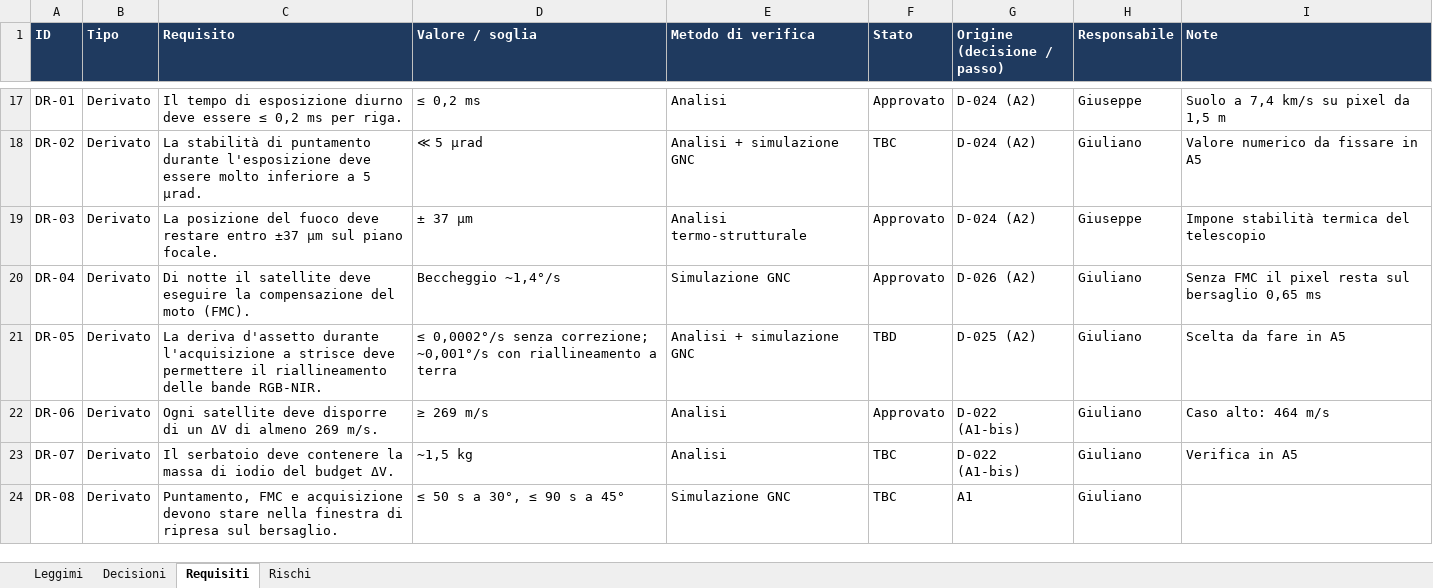
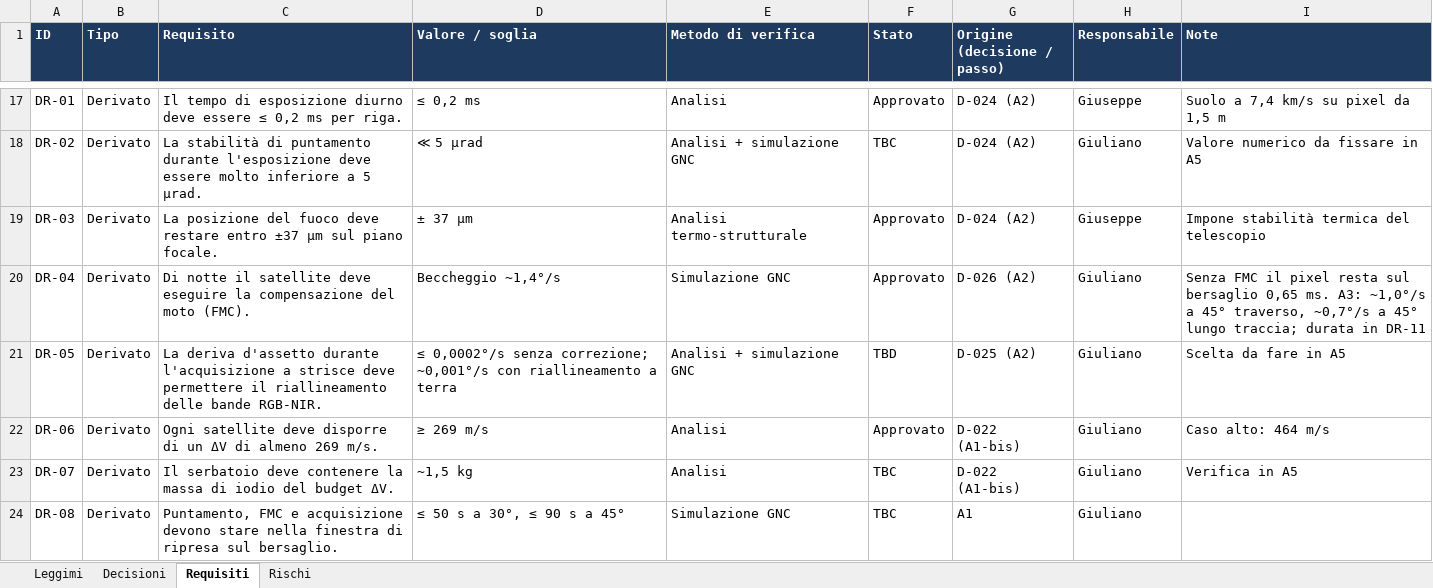
Before and after one commit to GiulianoPennacchioJ/PULSE-16u-cubesat, an Excel workbook: PULSE_Registro_Decisioni.xlsx, sheet Requisiti, drawn as a sheet; only a part is shown, gaps mark what is left out; values as stored, in another font and other column widths than the file's, no borders; charts and pictures and conditional formats not drawn; the diff covers the shown part only; the diff names each change by its address in the sheet, - before the commit and + after, or states it on an @@ line.

```diff
--- a/PULSE_Registro_Decisioni.xlsx (sheet Requisiti)
+++ b/PULSE_Registro_Decisioni.xlsx (sheet Requisiti)
-I20 (Note): …bersaglio 0,65 ms
+I20 (Note): …bersaglio 0,65 ms. A3: ~1,0°/s a 45° traverso, ~0,7°/s a 45° lungo traccia; durata in DR-11
```
Also changed, not shown: 5 added rows and 2 edited cells elsewhere in this sheet, sheet Decisioni, sheet Rischi, sheet Leggimi.
